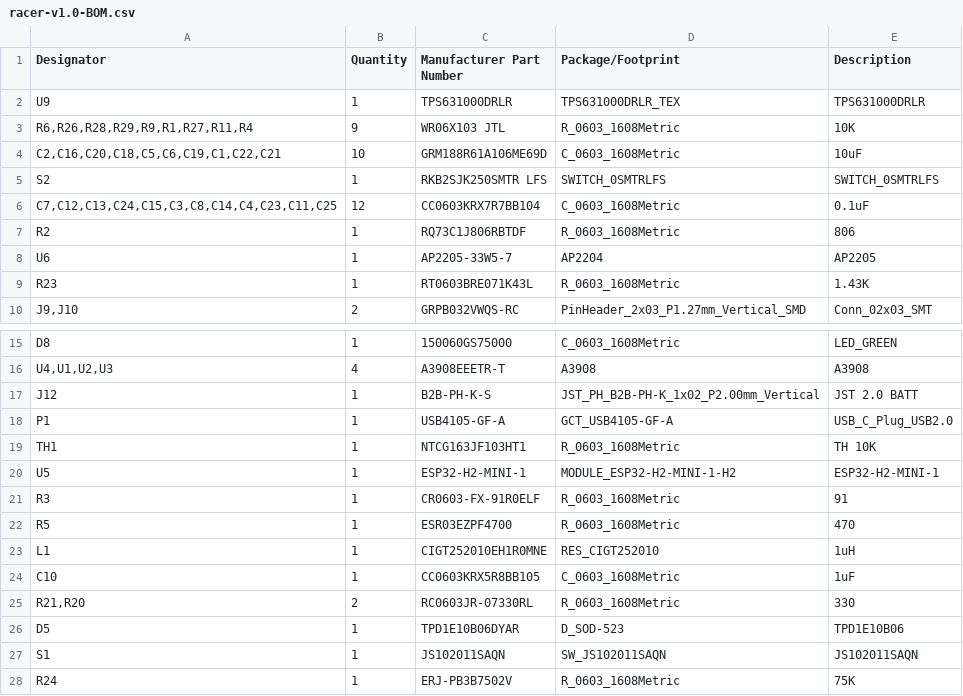
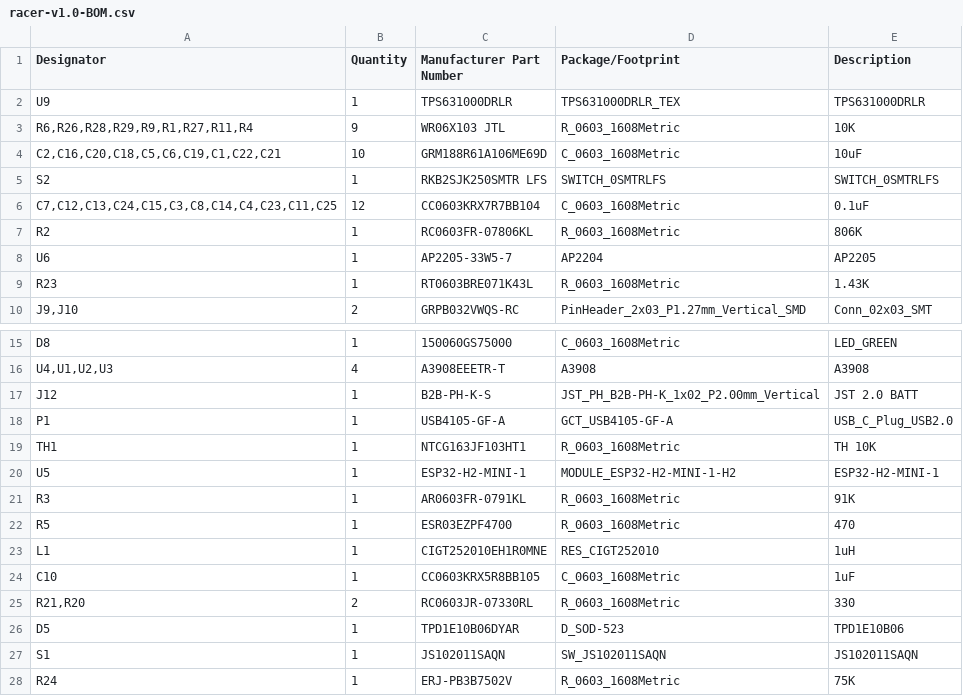
Before and after one commit to TKontu/Racer, a CSV file: hardware/racer/racer-v1.0-BOM.csv, drawn as a sheet; only a part is shown, gaps mark what is left out.

```diff
--- a/hardware/racer/racer-v1.0-BOM.csv
+++ b/hardware/racer/racer-v1.0-BOM.csv
@@ -6,3 +6,3 @@ S2,1,RKB2SJK250SMTR LFS,SWITCH_0SMTRLFS,SWITCH_0SMTRLFS
 "C7,C12,C13,C24,C15,C3,C8,C14,C4,C23,C11,C25",12,CC0603KRX7R7BB104,C_0603_1608Metric,0.1uF
-R2,1,RQ73C1J806RBTDF,R_0603_1608Metric,806
+R2,1,RC0603FR-07806KL,R_0603_1608Metric,806K
 U6,1,AP2205-33W5-7,AP2204,AP2205
@@ -20,3 +20,3 @@ TH1,1,NTCG163JF103HT1,R_0603_1608Metric,TH 10K
 U5,1,ESP32-H2-MINI-1,MODULE_ESP32-H2-MINI-1-H2,ESP32-H2-MINI-1
-R3,1,CR0603-FX-91R0ELF ,R_0603_1608Metric,91
+R3,1,AR0603FR-0791KL,R_0603_1608Metric,91K
 R5,1,ESR03EZPF4700,R_0603_1608Metric,470
```
Also changed, not shown: hardware/racer/racer-v1.0-LCSC-BOM.csv, 2 other files.
